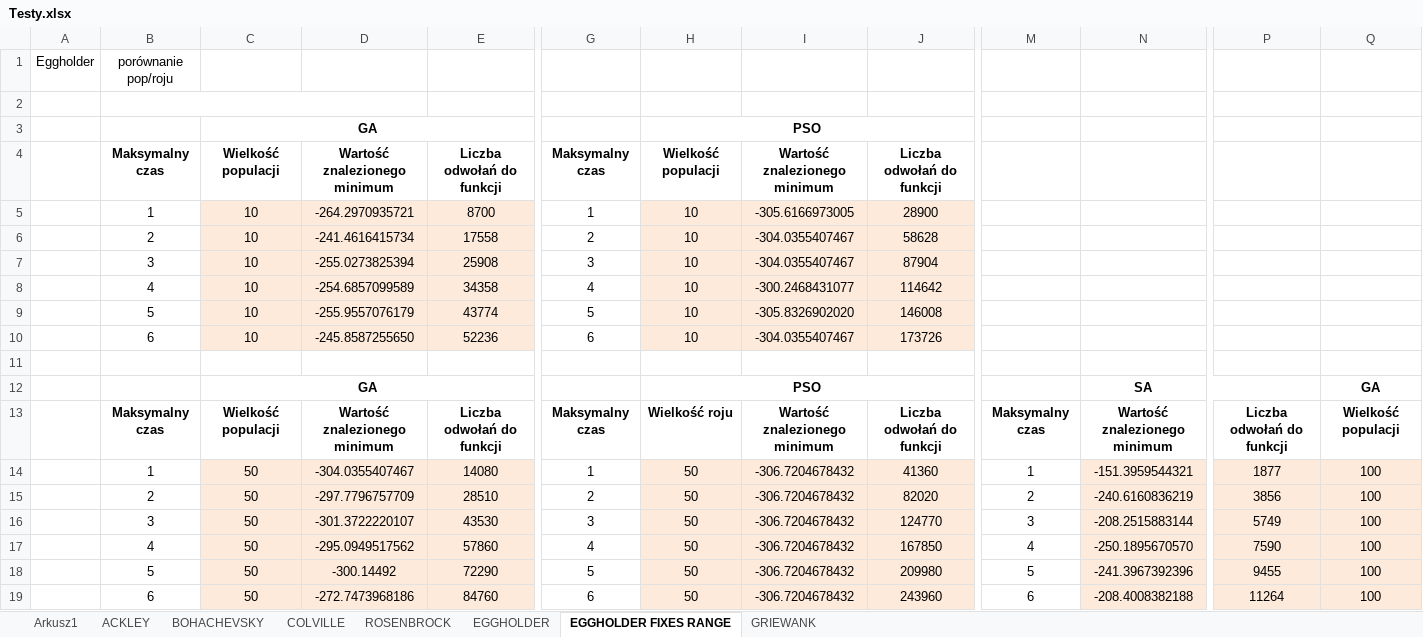
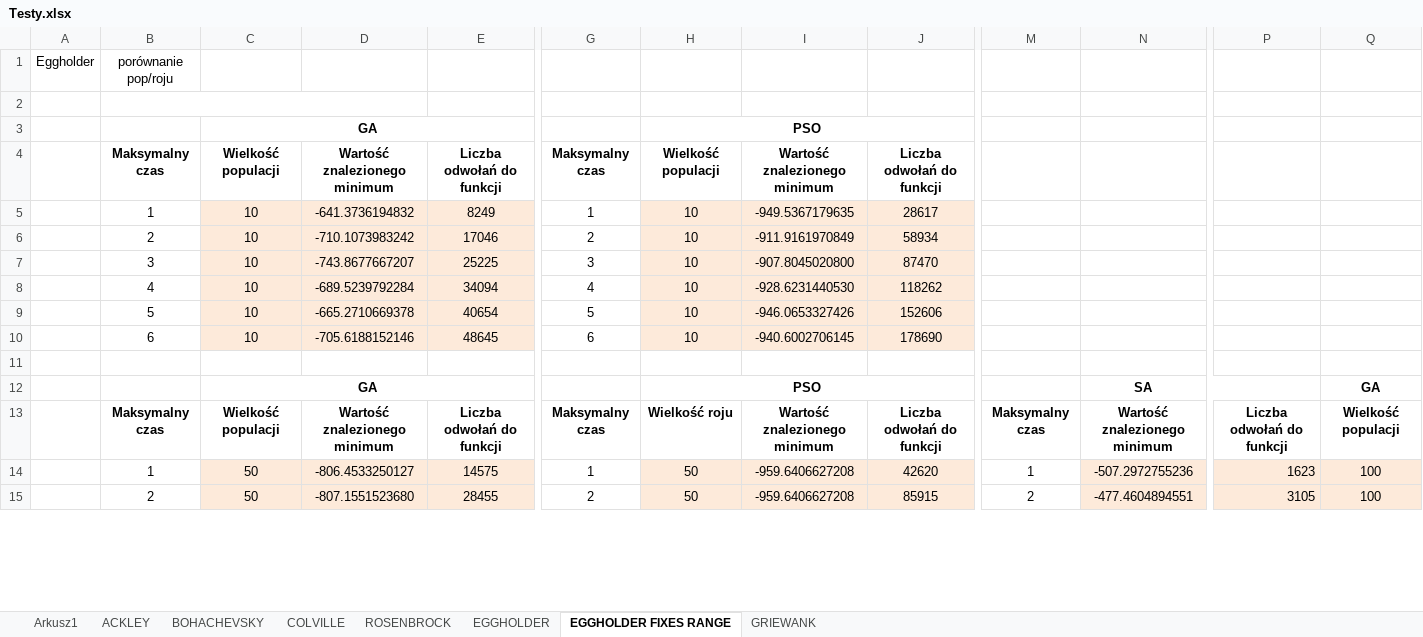
Before and after one commit to seba992/HeuristicAlghorithmsComparer, an Excel workbook: Heuristic Comparer/Testy.xlsx, sheet EGGHOLDER FIXES RANGE, drawn as a sheet; only a part is shown, gaps mark what is left out; values as stored, in another font and other column widths than the file's, no borders; removed rows and columns are numbered as before the commit, all else as after; rows hold the shown columns only; the diff covers the shown part only; the diff names each change by its address in the sheet, - before the commit and + after, or states it on an @@ line.

```diff
--- a/Heuristic Comparer/Testy.xlsx (sheet EGGHOLDER FIXES RANGE)
+++ b/Heuristic Comparer/Testy.xlsx (sheet EGGHOLDER FIXES RANGE)
-D5: -264.2970935721
+D5: -641.3736194832
-E5: 8700
+E5: 8249
-I5: -305.6166973005
+I5: -949.5367179635
-J5: 28900
+J5: 28617
-D6: -241.4616415734
+D6: -710.1073983242
-E6: 17558
+E6: 17046
-I6: -304.0355407467
+I6: -911.9161970849
-J6: 58628
+J6: 58934
-D7: -255.0273825394
+D7: -743.8677667207
-E7: 25908
+E7: 25225
-I7: -304.0355407467
+I7: -907.8045020800
-J7: 87904
+J7: 87470
-D8: -254.6857099589
+D8: -689.5239792284
-E8: 34358
+E8: 34094
-I8: -300.2468431077
+I8: -928.6231440530
-J8: 114642
+J8: 118262
-D9: -255.9557076179
+D9: -665.2710669378
-E9: 43774
+E9: 40654
-I9: -305.8326902020
+I9: -946.0653327426
-J9: 146008
+J9: 152606
-D10: -245.8587255650
+D10: -705.6188152146
-E10: 52236
+E10: 48645
-I10: -304.0355407467
+I10: -940.6002706145
-J10: 173726
+J10: 178690
-row 14:  | 1 | 50 | -304.0355407467 | 14080 | 1 | 50 | -306.7204678432 | 41360 | 1 | -151.3959544321 | 1877 | 100
-row 15:  | 2 | 50 | -297.7796757709 | 28510 | 2 | 50 | -306.7204678432 | 82020 | 2 | -240.6160836219 | 3856 | 100
-row 16:  | 3 | 50 | -301.3722220107 | 43530 | 3 | 50 | -306.7204678432 | 124770 | 3 | -208.2515883144 | 5749 | 100
-row 17:  | 4 | 50 | -295.0949517562 | 57860 | 4 | 50 | -306.7204678432 | 167850 | 4 | -250.1895670570 | 7590 | 100
-row 18:  | 5 | 50 | -300.14492 | 72290 | 5 | 50 | -306.7204678432 | 209980 | 5 | -241.3967392396 | 9455 | 100
-row 19:  | 6 | 50 | -272.7473968186 | 84760 | 6 | 50 | -306.7204678432 | 243960 | 6 | -208.4008382188 | 11264 | 100
+row 14:  | 1 | 50 | -806.4533250127 | 14575 | 1 | 50 | -959.6406627208 | 42620 | 1 | -507.2972755236 | 1623 | 100
+row 15:  | 2 | 50 | -807.1551523680 | 28455 | 2 | 50 | -959.6406627208 | 85915 | 2 | -477.4604894551 | 3105 | 100
```
Also changed, not shown: 10 added rows, 6 removed rows and 96 edited cells elsewhere in this sheet, 4 other files.
